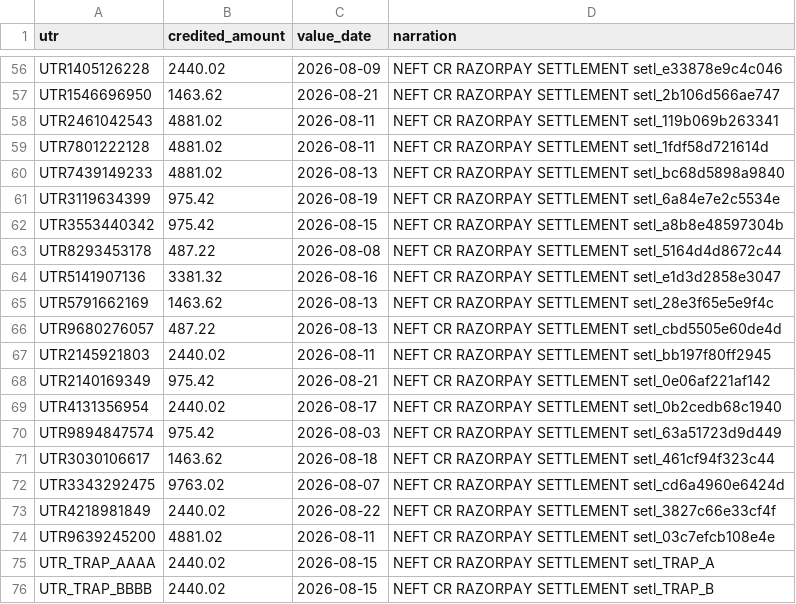
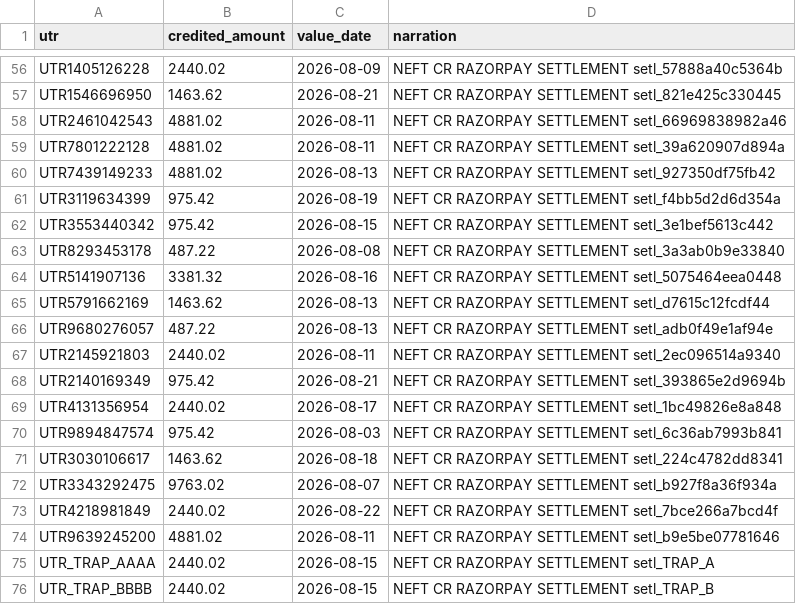
Before and after one commit to niy-ati/recon-engine, a CSV file: data/bank_statement.csv, drawn as a sheet; only a part is shown, gaps mark what is left out; the diff covers the shown part only; the diff names each change by its address in the sheet, - before the commit and + after, or states it on an @@ line.

```diff
--- a/data/bank_statement.csv
+++ b/data/bank_statement.csv
-D56 (narration): …RAZORPAY SETTLEMENT setl_e33878e9c4c046
+D56 (narration): …RAZORPAY SETTLEMENT setl_57888a40c5364b
-D57 (narration): …RAZORPAY SETTLEMENT setl_2b106d566ae747
+D57 (narration): …RAZORPAY SETTLEMENT setl_821e425c330445
-D58 (narration): …RAZORPAY SETTLEMENT setl_119b069b263341
+D58 (narration): …RAZORPAY SETTLEMENT setl_66969838982a46
-D59 (narration): …RAZORPAY SETTLEMENT setl_1fdf58d721614d
+D59 (narration): …RAZORPAY SETTLEMENT setl_39a620907d894a
-D60 (narration): …RAZORPAY SETTLEMENT setl_bc68d5898a9840
+D60 (narration): …RAZORPAY SETTLEMENT setl_927350df75fb42
-D61 (narration): …RAZORPAY SETTLEMENT setl_6a84e7e2c5534e
+D61 (narration): …RAZORPAY SETTLEMENT setl_f4bb5d2d6d354a
-D62 (narration): …RAZORPAY SETTLEMENT setl_a8b8e48597304b
+D62 (narration): …RAZORPAY SETTLEMENT setl_3e1bef5613c442
-D63 (narration): …RAZORPAY SETTLEMENT setl_5164d4d8672c44
+D63 (narration): …RAZORPAY SETTLEMENT setl_3a3ab0b9e33840
-D64 (narration): …RAZORPAY SETTLEMENT setl_e1d3d2858e3047
+D64 (narration): …RAZORPAY SETTLEMENT setl_5075464eea0448
-D65 (narration): …RAZORPAY SETTLEMENT setl_28e3f65e5e9f4c
+D65 (narration): …RAZORPAY SETTLEMENT setl_d7615c12fcdf44
-D66 (narration): …RAZORPAY SETTLEMENT setl_cbd5505e60de4d
+D66 (narration): …RAZORPAY SETTLEMENT setl_adb0f49e1af94e
-D67 (narration): …RAZORPAY SETTLEMENT setl_bb197f80ff2945
+D67 (narration): …RAZORPAY SETTLEMENT setl_2ec096514a9340
-D68 (narration): …RAZORPAY SETTLEMENT setl_0e06af221af142
+D68 (narration): …RAZORPAY SETTLEMENT setl_393865e2d9694b
-D69 (narration): …RAZORPAY SETTLEMENT setl_0b2cedb68c1940
+D69 (narration): …RAZORPAY SETTLEMENT setl_1bc49826e8a848
-D70 (narration): …RAZORPAY SETTLEMENT setl_63a51723d9d449
+D70 (narration): …RAZORPAY SETTLEMENT setl_6c36ab7993b841
-D71 (narration): …RAZORPAY SETTLEMENT setl_461cf94f323c44
+D71 (narration): …RAZORPAY SETTLEMENT setl_224c4782dd8341
-D72 (narration): …RAZORPAY SETTLEMENT setl_cd6a4960e6424d
+D72 (narration): …RAZORPAY SETTLEMENT setl_b927f8a36f934a
-D73 (narration): …RAZORPAY SETTLEMENT setl_3827c66e33cf4f
+D73 (narration): …RAZORPAY SETTLEMENT setl_7bce266a7bcd4f
-D74 (narration): …RAZORPAY SETTLEMENT setl_03c7efcb108e4e
+D74 (narration): …RAZORPAY SETTLEMENT setl_b9e5be07781646
```
Also changed, not shown: 54 edited cells elsewhere in this file, data/settlement_report.csv, output/exceptions.csv, 9 other files.
